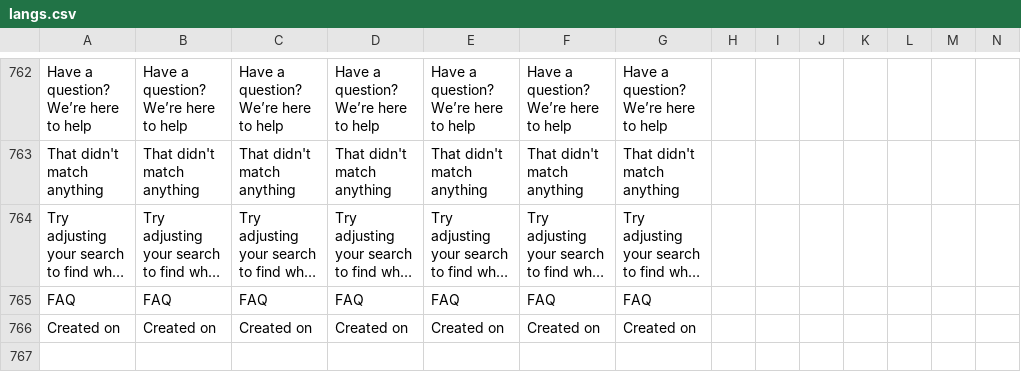
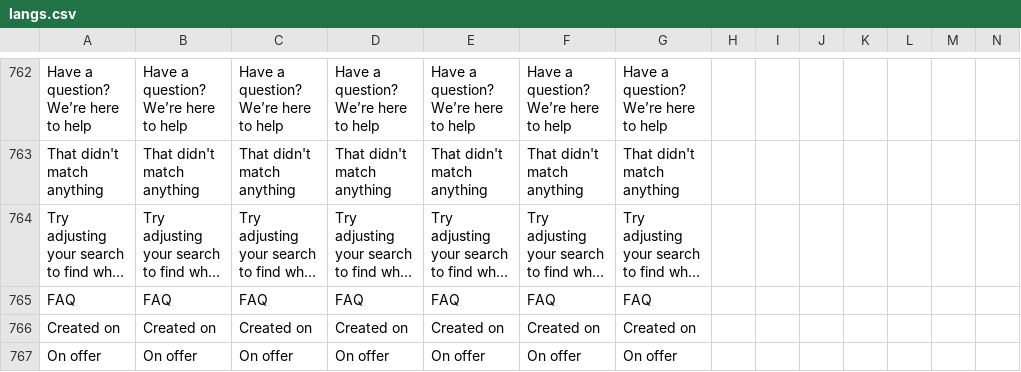
Before and after one commit to ramprasadbhagat/EZRX-, a CSV file: assets/langs/langs.csv, drawn as a sheet; only a part is shown, gaps mark what is left out; long unchanged cells end in …; rows hold the shown columns only; the diff names each change by its address in the sheet, - before the commit and + after, or states it on an @@ line.

```diff
--- a/assets/langs/langs.csv
+++ b/assets/langs/langs.csv
+row 767: On offer | On offer | On offer | On offer | On offer | On offer | On offer
```
Also changed, not shown: 14 other files.
